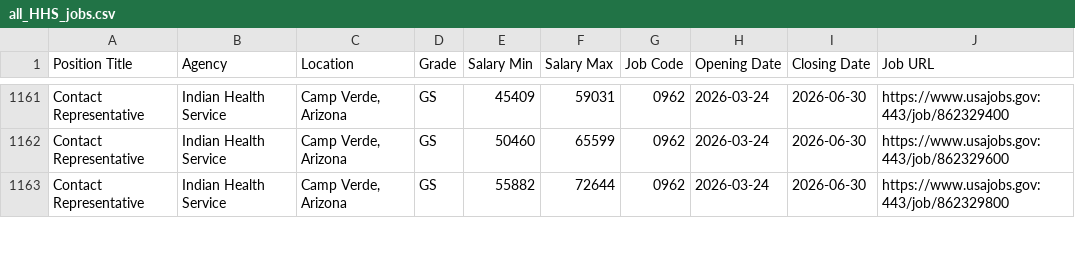
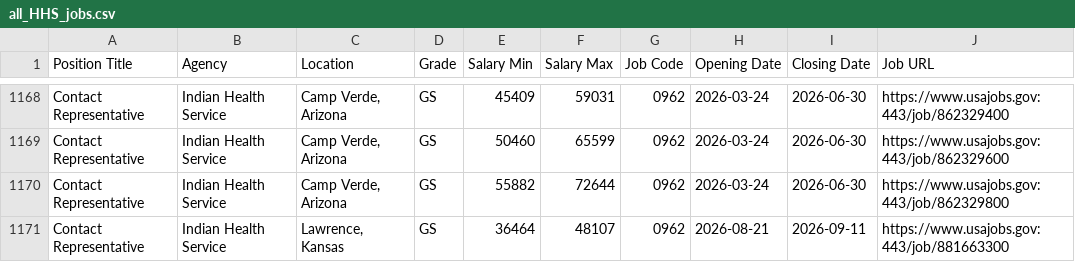
Before and after one commit to fartbagxp/fedjobs, a CSV file: data/raw/all_HHS_jobs.csv, drawn as a sheet; only a part is shown, gaps mark what is left out; the diff covers the shown part only.

```diff
--- a/data/raw/all_HHS_jobs.csv
+++ b/data/raw/all_HHS_jobs.csv
@@ -1163 +1170,2 @@ Contact Representative,Indian Health Service,"Camp Verde, Arizona",GS,50460,6559
 Contact Representative,Indian Health Service,"Camp Verde, Arizona",GS,55882,72644,0962,2026-03-24,2026-06-30,https://www.usajobs.gov:443/job/862329800
+Contact Representative,Indian Health Service,"Lawrence, Kansas",GS,36464,48107,0962,2026-08-21,2026-09-11,https://www.usajobs.gov:443/job/881663300
```
Also changed, not shown: 14 added rows elsewhere in this file, data/raw/all_2210_jobs.csv, data/raw/all_DoT_jobs.csv, 10 other files.
